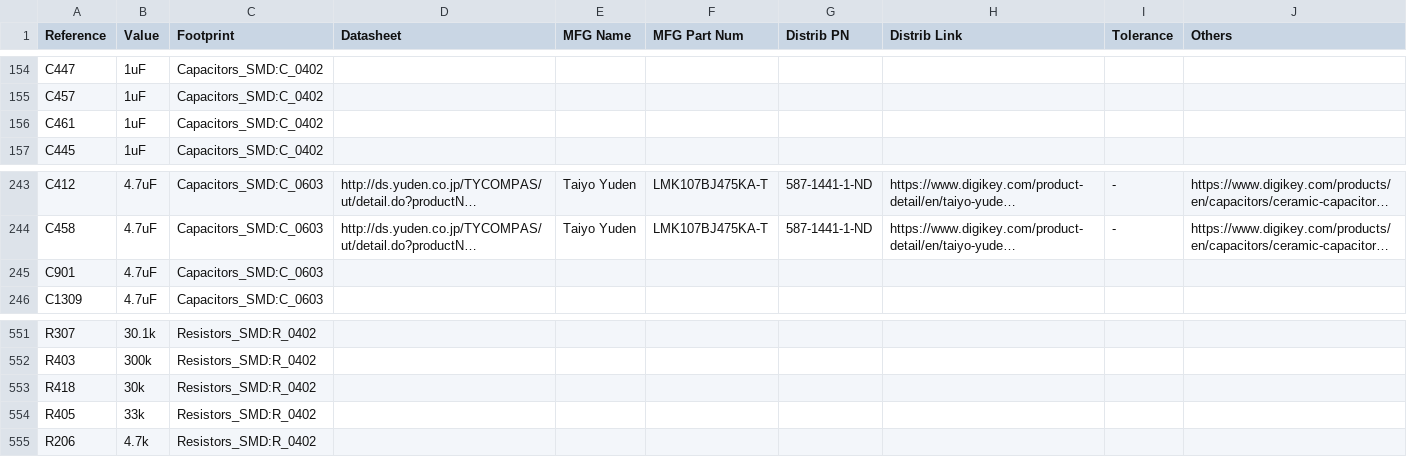
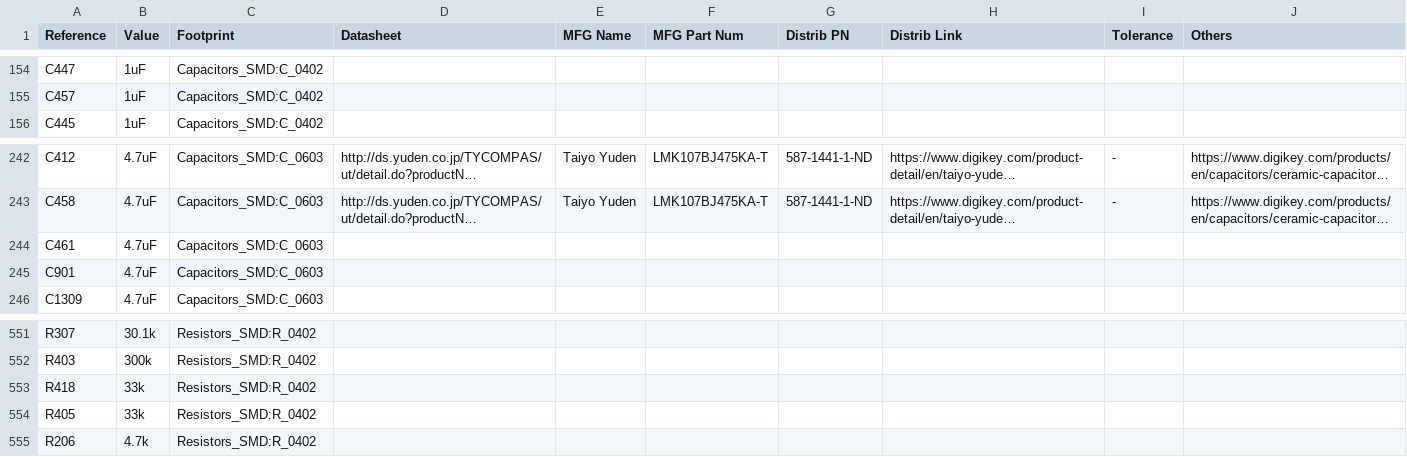
Before and after one commit to gralco/dvk-mx8m-bsb, a CSV file: BoM/dvk-mx8m-bsb_bom.csv, drawn as a sheet; only a part is shown, gaps mark what is left out; long unchanged cells end in …; removed rows and columns are numbered as before the commit, all else as after; the diff names each change by its address in the sheet, - before the commit and + after, or states it on an @@ line.

Commit message:
Increase the 22.4V LED backlight boost converter's output capacitor to 4.7uF, coarsely route the 22V4_P rail to the display

```diff
--- a/BoM/dvk-mx8m-bsb_bom.csv
+++ b/BoM/dvk-mx8m-bsb_bom.csv
-row 156: C461 | 1uF | Capacitors_SMD:C_0402
+row 244: C461 | 4.7uF | Capacitors_SMD:C_0603
-B553 (Value): 30k
+B553 (Value): 33k
```
Also changed, not shown: 6 other files.
